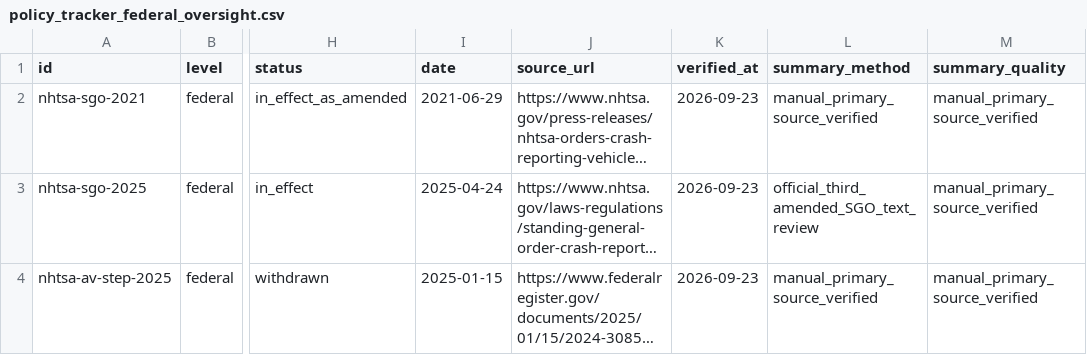
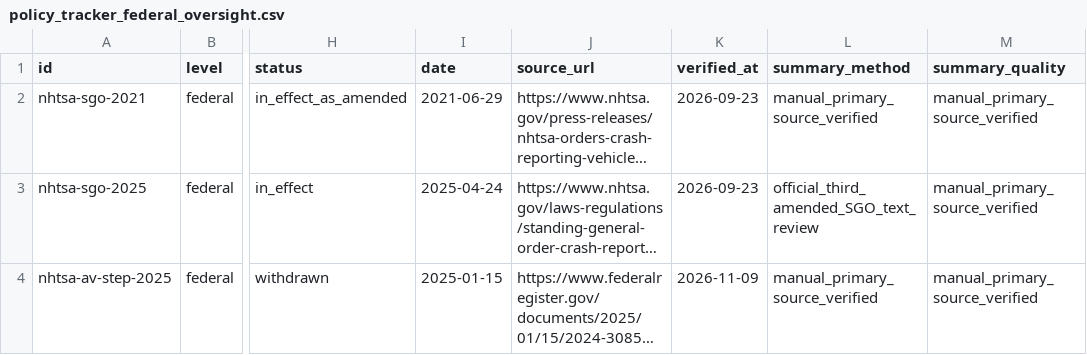
Before and after one commit to av-observatory/av-observatory-web, a CSV file: public/data/policy_tracker_federal_oversight.csv, drawn as a sheet; only a part is shown, gaps mark what is left out; long unchanged cells end in …; the diff covers the shown part only; the diff names each change by its address in the sheet, - before the commit and + after, or states it on an @@ line.

```diff
--- a/public/data/policy_tracker_federal_oversight.csv
+++ b/public/data/policy_tracker_federal_oversight.csv
-K4 (verified_at): 2026-09-23
+K4 (verified_at): 2026-11-09
```
Also changed, not shown: 2 added rows and 1 edited cell elsewhere in this file, public/data/policy_tracker_federal.csv, 1 other file.
